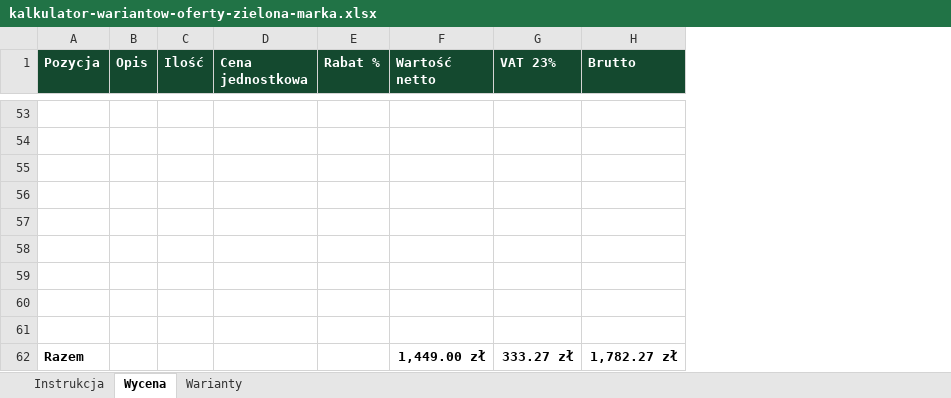
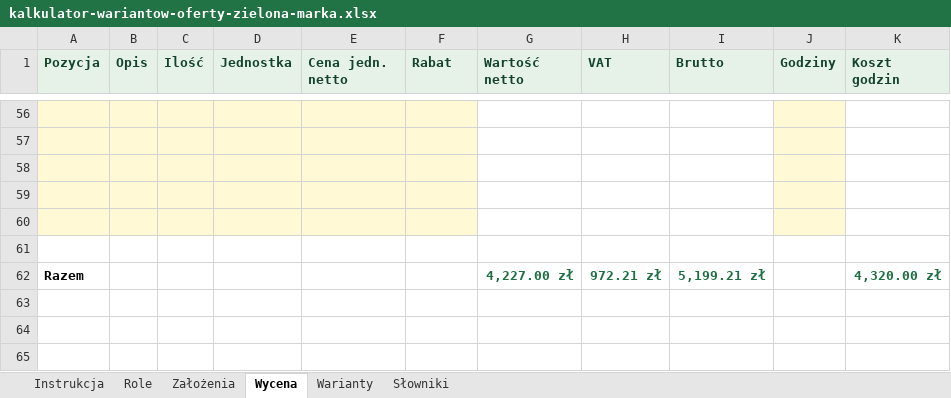
Before and after one commit to lukaszst-cz/zielona-marka-pl, an Excel workbook: public/pliki/kalkulator-wariantow-oferty-zielona-marka.xlsx, sheet Wycena, drawn as a sheet; only a part is shown, gaps mark what is left out; values as stored, in another font and other column widths than the file's, no borders; removed rows and columns are numbered as before the commit, all else as after; the diff covers the shown part only; the diff names each change by its address in the sheet, - before the commit and + after, or states it on an @@ line.

```diff
--- a/public/pliki/kalkulator-wariantow-oferty-zielona-marka.xlsx (sheet Wycena)
+++ b/public/pliki/kalkulator-wariantow-oferty-zielona-marka.xlsx (sheet Wycena)
+sheet tab: Role
+sheet tab: Założenia
+sheet tab: Słowniki
+column D (Jednostka), empty
-column G (VAT 23%), row 62: 333.27 zł
+column H (VAT), row 62: 972.21 zł
+column J (Godziny), empty
+column K (Koszt godzin), row 62: 4,320.00 zł
@@ A1:C1 fill: #14492F → #E6F1E8, text colour: #FFFFFF → #14432B @@
-E1: Cena jednostkowa
+E1: Cena jedn. netto
@@ E1:G1 fill: #14492F → #E6F1E8, text colour: #FFFFFF → #14432B @@
-F1: Rabat %
+F1: Rabat
@@ I1 fill: #14492F → #E6F1E8, text colour: #FFFFFF → #14432B @@
-A56:C60 fill: none
+A56:C60 fill: #FFF9D6
-E56:F60 fill: none
+E56:F60 fill: #FFF9D6
-row 59: (empty)
-row 60: (empty)
-row 61: (empty)
-G62 (Wartość netto): 1,449.00 zł
+G62 (Wartość netto): 4,227.00 zł
-G62 text colour: black
+G62 text colour: #1D6F42
-I62 (Brutto): 1,782.27 zł
+I62 (Brutto): 5,199.21 zł
-I62 text colour: black
+I62 text colour: #1D6F42
```
Also changed, not shown: 3 added rows, 1 edited cell and cell formats elsewhere in this sheet, sheet Warianty, sheet Instrukcja, formulas that keep their value, public/pliki/dashboard-operacyjny-zielona-marka.xlsx, public/pliki/printflow-360-zielona-marka.xlsx, 4 other files.
